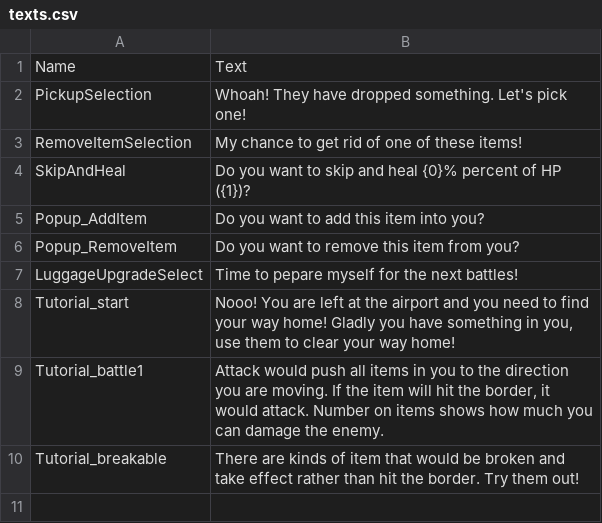
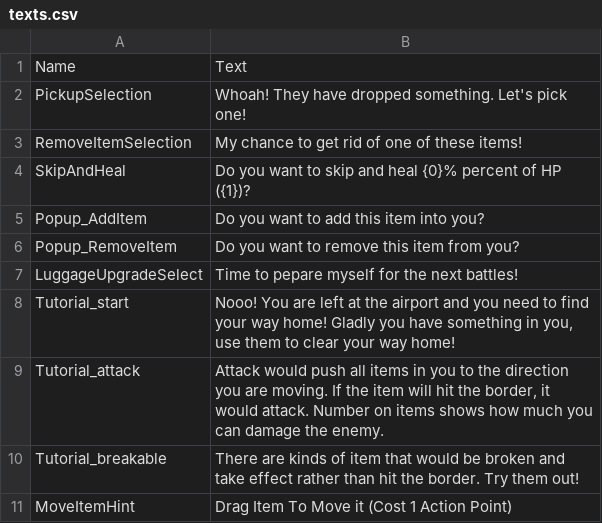
Before and after one commit to shshwdr/LuggageRL, a CSV file: Assets/Resources/csv/texts.csv, drawn as a sheet.

```diff
--- a/Assets/Resources/csv/texts.csv
+++ b/Assets/Resources/csv/texts.csv
@@ -8,3 +8,4 @@ LuggageUpgradeSelect,Time to pepare myself for the next battles!
 Tutorial_start,"Nooo! You are left at the airport and you need to find your way home! Gladly you have something in you, use them to clear your way home!"
-Tutorial_battle1,"Attack would push all items in you to the direction you are moving. If the item will hit the border, it would attack. Number on items shows how much you can damage the enemy."
+Tutorial_attack,"Attack would push all items in you to the direction you are moving. If the item will hit the border, it would attack. Number on items shows how much you can damage the enemy."
 Tutorial_breakable,There are kinds of item that would be broken and take effect rather than hit the border. Try them out!
+MoveItemHint,Drag Item To Move it (Cost 1 Action Point)
```
Also changed, not shown: Assets/Resources/csv/enemy.csv, Assets/Resources/csv/item.csv, 19 other files.
